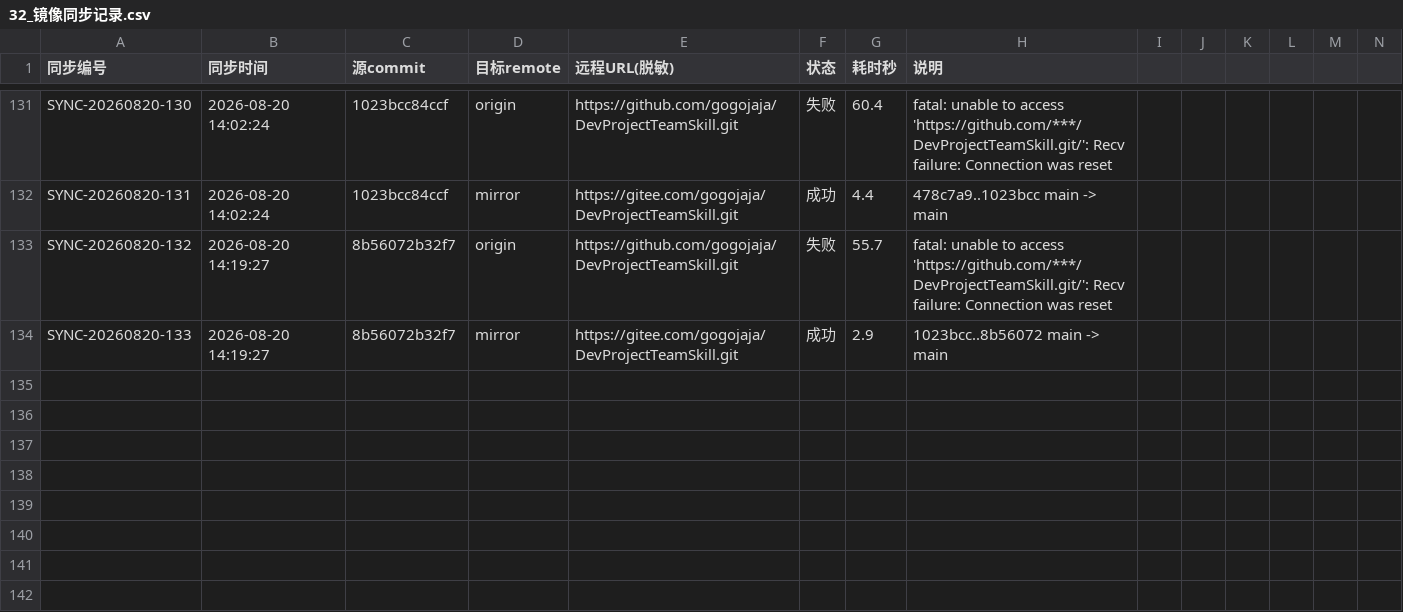
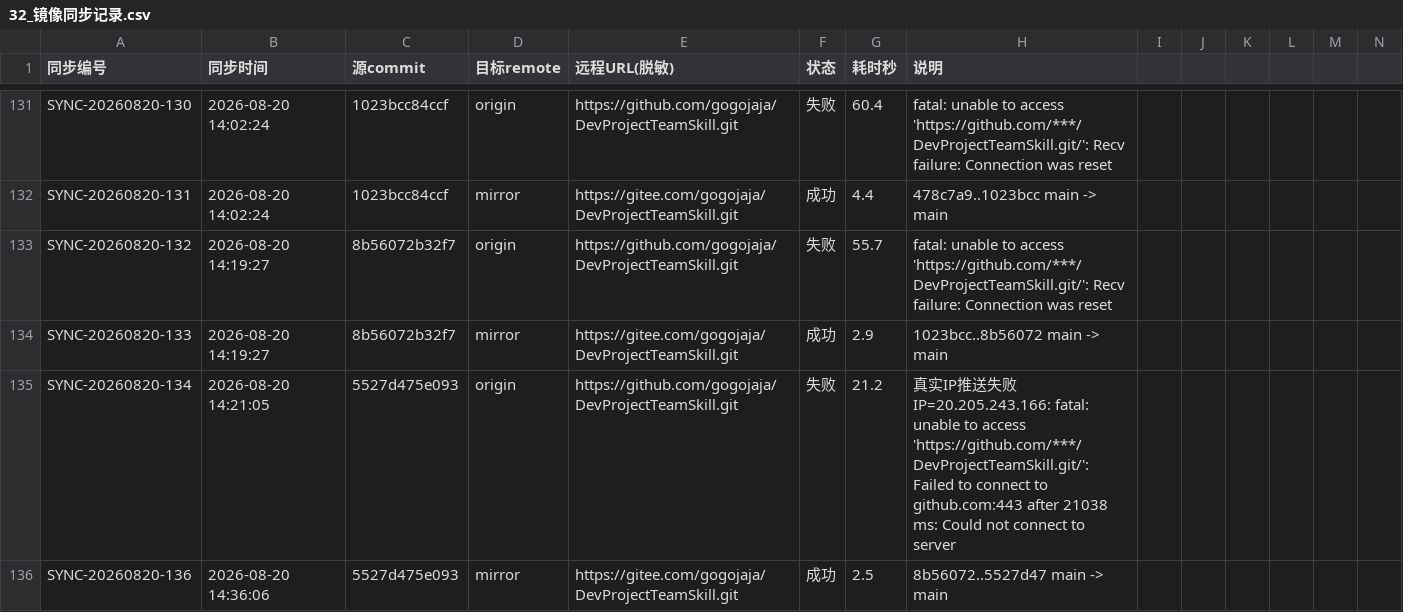
Before and after one commit to gogojaja/DevProjectTeamSkill, a CSV file: 台账/32_镜像同步记录.csv, drawn as a sheet; only a part is shown, gaps mark what is left out; rows hold the shown columns only; the diff names each change by its address in the sheet, - before the commit and + after, or states it on an @@ line.

Commit message:
fix(tools): _gh_ip_probe 探测升级为 TLS证书+HTTP 可达双重门禁 — 防止仅 TLS 握手可通但实际推送失败的 IP 入选
Signed-off-by: gogojaja <gogojaja@163.com>

```diff
--- a/台账/32_镜像同步记录.csv
+++ b/台账/32_镜像同步记录.csv
+row 135: SYNC-20260820-134 | 2026-08-20 14:21:05 | 5527d475e093 | origin | https://github.com/gogojaja/DevProjectTeamSkill.git | 失败 | 21.2 | 真实IP推送失败 IP=20.205.243.166: fatal: unable to access 'https://github.com/***/DevProjectTeamSkill.git/': Failed to connect to github.com:443 after 21038 ms: Could not connect to server
+row 136: SYNC-20260820-136 | 2026-08-20 14:36:06 | 5527d475e093 | mirror | https://gitee.com/gogojaja/DevProjectTeamSkill.git | 成功 | 2.5 | 8b56072..5527d47 main -> main
```
Also changed, not shown: 1 other file.
